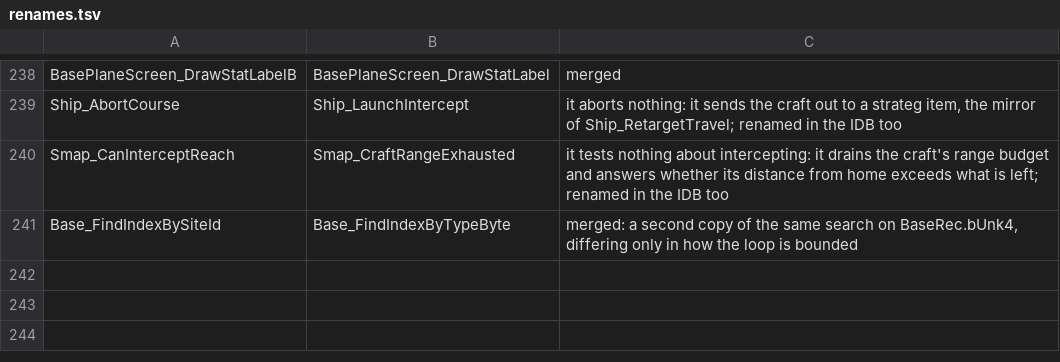
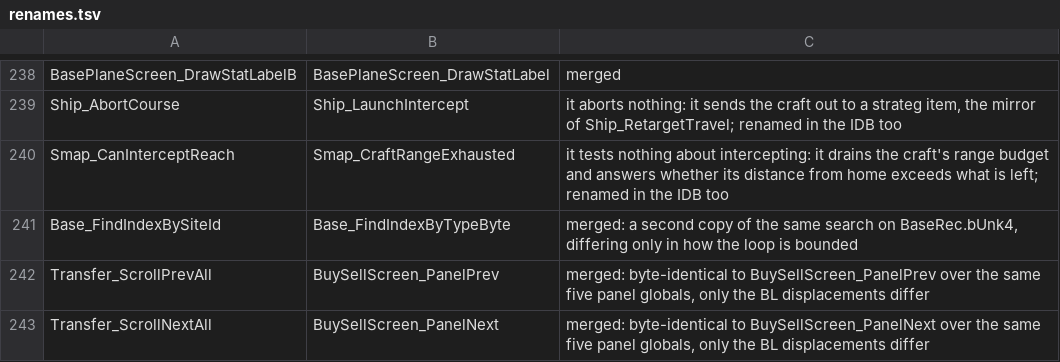
Before and after one commit to xrip/PocketUFO, a TSV file: docs/parity/renames.tsv, drawn as a sheet; only a part is shown, gaps mark what is left out.

```diff
--- a/docs/parity/renames.tsv
+++ b/docs/parity/renames.tsv
@@ -241 +241,3 @@ Smap_CanInterceptReach	Smap_CraftRangeExhausted	it tests nothing about intercept
 Base_FindIndexBySiteId	Base_FindIndexByTypeByte	merged: a second copy of the same search on BaseRec.bUnk4, differing only in how the loop is bounded
+Transfer_ScrollPrevAll	BuySellScreen_PanelPrev	merged: byte-identical to BuySellScreen_PanelPrev over the same five panel globals, only the BL displacements differ
+Transfer_ScrollNextAll	BuySellScreen_PanelNext	merged: byte-identical to BuySellScreen_PanelNext over the same five panel globals, only the BL displacements differ
```
Also changed, not shown: docs/parity/bugs.tsv, 11 other files.
